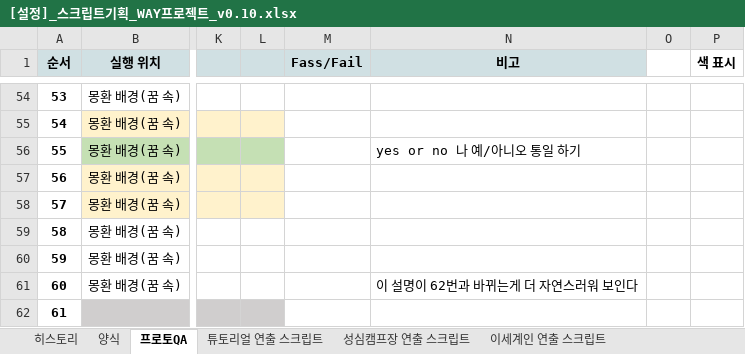
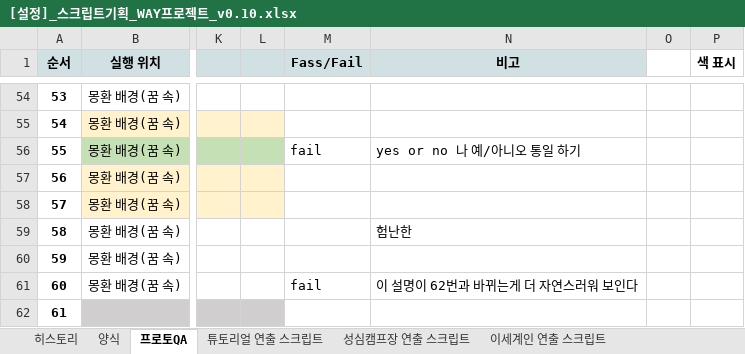
Before and after one commit to YDGYDGYDG/Yaho, an Excel workbook: 개인 작업 폴더/최시온/스크립트(항상 최신 버전만)/[설정]_스크립트기획_WAY프로젝트_v0.10.xlsx, sheet 프로토QA, drawn as a sheet; only a part is shown, gaps mark what is left out; values as stored, in another font and other column widths than the file's, no borders; the diff covers the shown part only; the diff names each change by its address in the sheet, - before the commit and + after, or states it on an @@ line.

```diff
--- a/개인 작업 폴더/최시온/스크립트(항상 최신 버전만)/[설정]_스크립트기획_WAY프로젝트_v0.10.xlsx (sheet 프로토QA)
+++ b/개인 작업 폴더/최시온/스크립트(항상 최신 버전만)/[설정]_스크립트기획_WAY프로젝트_v0.10.xlsx (sheet 프로토QA)
-M56 (Fass/Fail): (empty)
+M56 (Fass/Fail): fail
-N59 (비고): (empty)
+N59 (비고): 험난한
-M61 (Fass/Fail): (empty)
+M61 (Fass/Fail): fail
```
Also changed, not shown: 23 edited cells elsewhere in this sheet, sheet 성심캠프장 연출 스크립트, sheet 북쪽으로 연출 스크립트, sheet 이세계인 연출 스크립트, charts or pictures.
